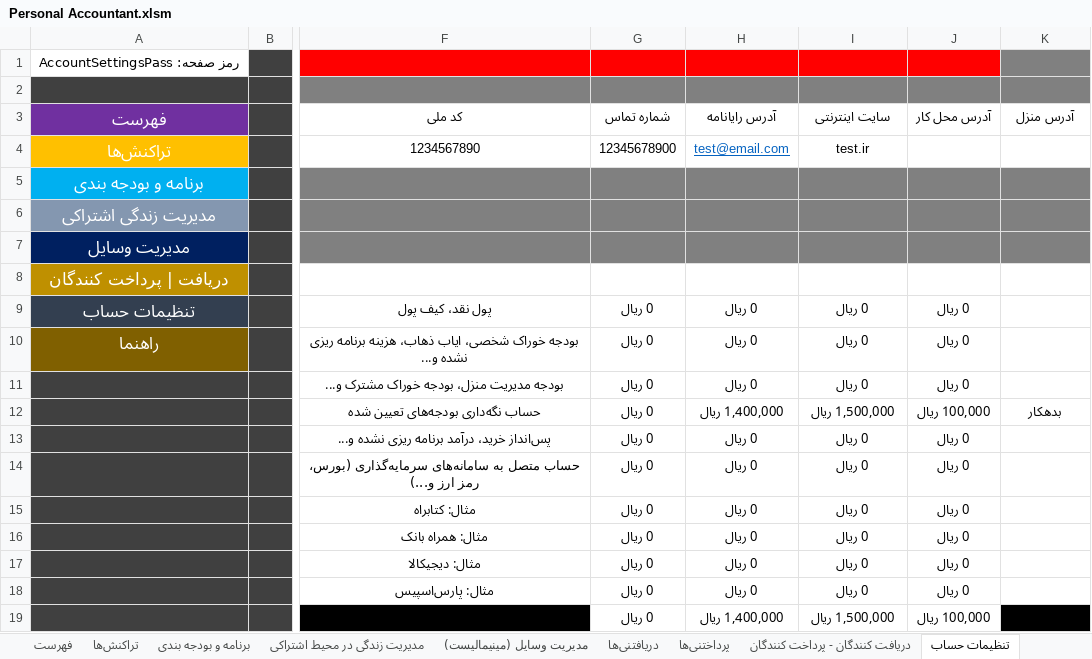
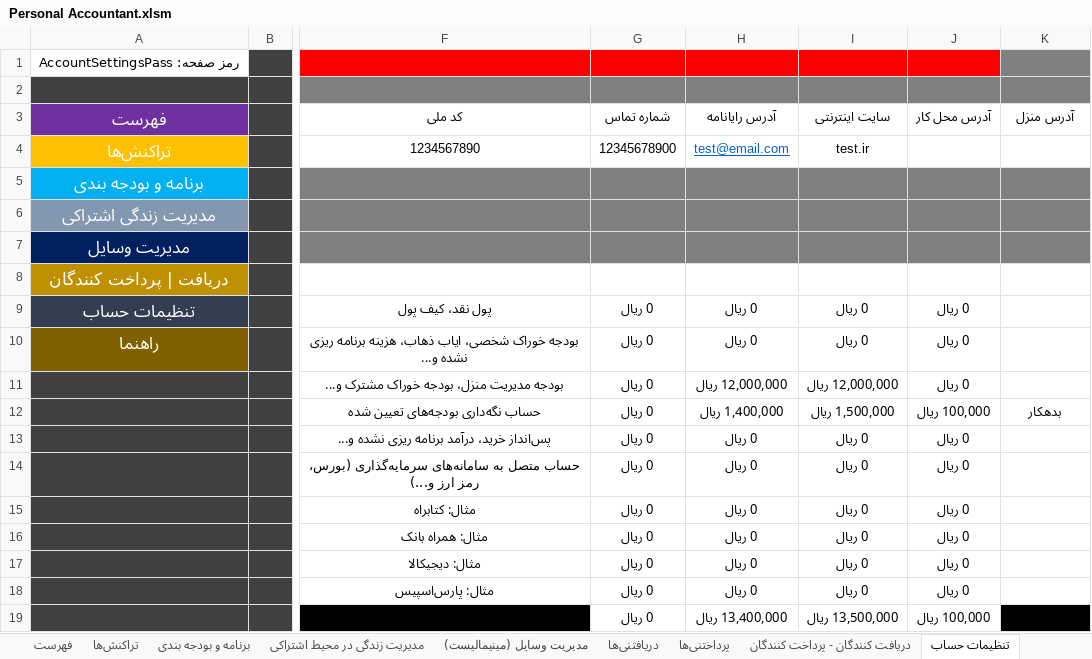
Before and after one commit to alirezamonem/Excel-Personal-Accountant-File, an Excel workbook: Personal Accountant.xlsm, sheet تنظیمات حساب, drawn as a sheet; only a part is shown, gaps mark what is left out; values as stored, in another font and other column widths than the file's, no borders; table styles not drawn; the diff names each change by its address in the sheet, - before the commit and + after, or states it on an @@ line.

```diff
--- a/Personal Accountant.xlsm (sheet تنظیمات حساب)
+++ b/Personal Accountant.xlsm (sheet تنظیمات حساب)
-H11 (آدرس رایانامه): 0 ريال
+H11 (آدرس رایانامه): 12,000,000 ريال
-I11 (سایت اینترنتی): 0 ريال
+I11 (سایت اینترنتی): 12,000,000 ريال
-H19 (آدرس رایانامه): 1,400,000 ريال
+H19 (آدرس رایانامه): 13,400,000 ريال
-I19 (سایت اینترنتی): 1,500,000 ريال
+I19 (سایت اینترنتی): 13,500,000 ريال
```
Also changed, not shown: sheet مدیریت زندگی در محیط اشتراکی, sheet دریافت کنندگان - پرداخت کنندگان, sheet تراکنش‌ها.
